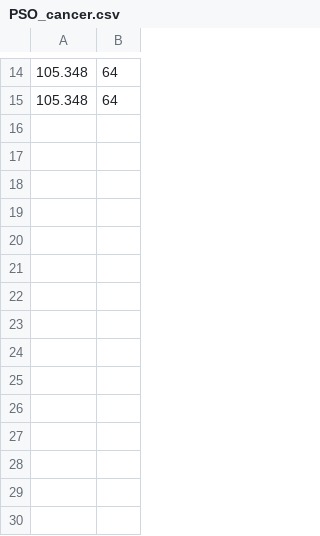
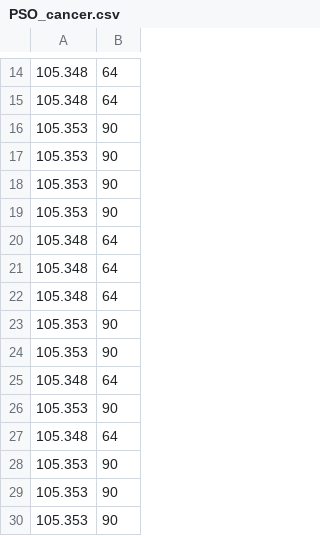
Before and after one commit to ItalloMachado/Rede-Bayesiana, a CSV file: PSO_cancer.csv, drawn as a sheet; only a part is shown, gaps mark what is left out; the diff names each change by its address in the sheet, - before the commit and + after, or states it on an @@ line.

```diff
--- a/PSO_cancer.csv
+++ b/PSO_cancer.csv
+row 16: 105.353 | 90
+row 17: 105.353 | 90
+row 18: 105.353 | 90
+row 19: 105.353 | 90
+row 20: 105.348 | 64
+row 21: 105.348 | 64
+row 22: 105.348 | 64
+row 23: 105.353 | 90
+row 24: 105.353 | 90
+row 25: 105.348 | 64
+row 26: 105.353 | 90
+row 27: 105.348 | 64
+row 28: 105.353 | 90
+row 29: 105.353 | 90
+row 30: 105.353 | 90
```
Also changed, not shown: 1 other file.
